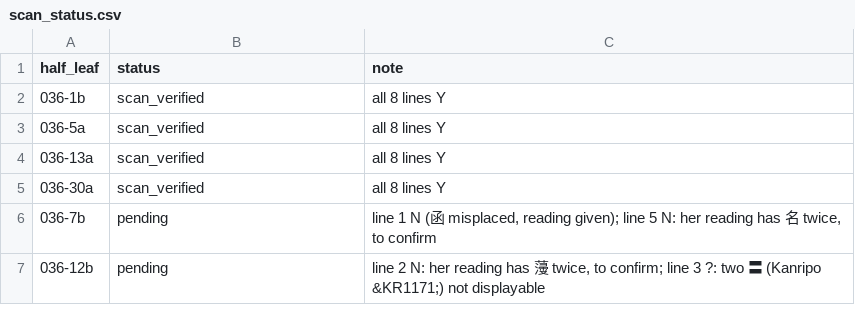
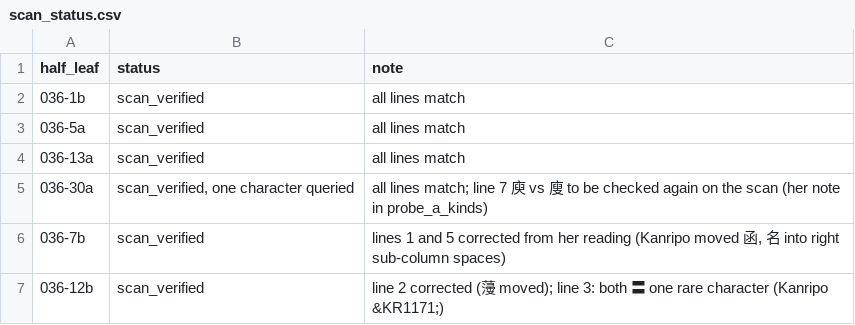
Before and after one commit to dekunsun/BioEvidenceBench, a CSV file: data/bencao/scan_status.csv, drawn as a sheet.

```diff
--- a/data/bencao/scan_status.csv
+++ b/data/bencao/scan_status.csv
@@ -1,7 +1,7 @@
 half_leaf,status,note
-036-1b,scan_verified,all 8 lines Y
-036-5a,scan_verified,all 8 lines Y
-036-13a,scan_verified,all 8 lines Y
-036-30a,scan_verified,all 8 lines Y
-036-7b,pending,"line 1 N (函 misplaced, reading given); line 5 N: her reading has 名 twice, to confirm"
-036-12b,pending,"line 2 N: her reading has 薓 twice, to confirm; line 3 ?: two 〓 (Kanripo &KR1171;) not displayable"
+036-1b,scan_verified,all lines match
+036-5a,scan_verified,all lines match
+036-13a,scan_verified,all lines match
+036-30a,"scan_verified, one character queried",all lines match; line 7 庾 vs 廋 to be checked again on the scan (her note in probe_a_kinds)
+036-7b,scan_verified,"lines 1 and 5 corrected from her reading (Kanripo moved 函, 名 into right sub-column spaces)"
+036-12b,scan_verified,line 2 corrected (薓 moved); line 3: both 〓 one rare character (Kanripo &KR1171;)
```
Also changed, not shown: results/bencao_pilot/ocr_levels.csv, results/bencao_pilot/probe_a_sites.csv, 14 other files.
